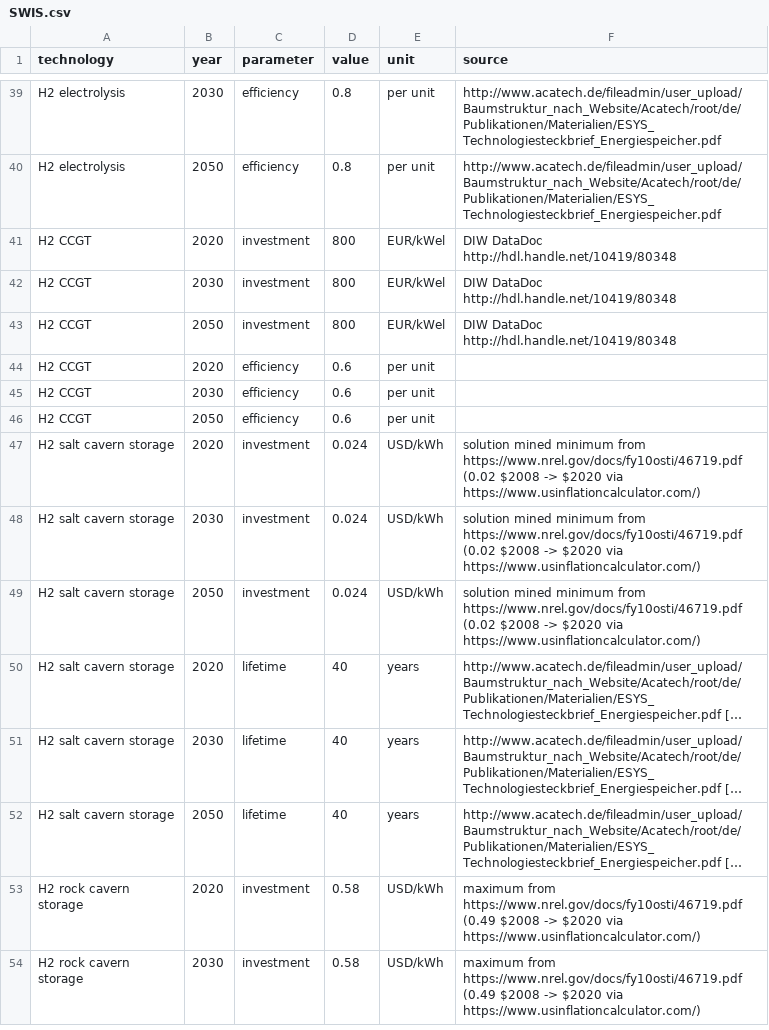
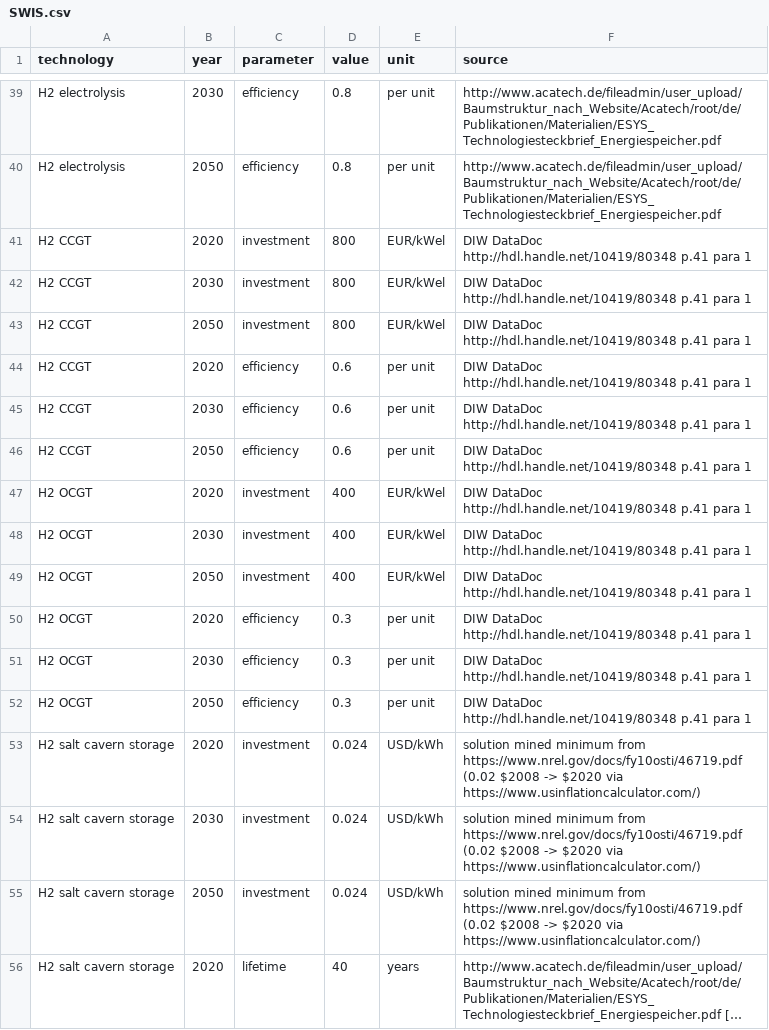
Before and after one commit to bmcmullin/SWIS-100-IE, a CSV file: assumptions/SWIS.csv, drawn as a sheet; only a part is shown, gaps mark what is left out; the shorter side is filled out with more unchanged rows; long unchanged cells end in ….

Commit message:
Add (H2) OCGT cost and efficiency to assumptions; based on same DIW ref as (NG) CCGT, but note very significant uncertainty/variability!

```diff
--- a/assumptions/SWIS.csv
+++ b/assumptions/SWIS.csv
@@ -40,8 +40,14 @@ H2 electrolysis,2030,efficiency,0.8,per unit,http://www.acatech.de/fileadmin/use
 H2 electrolysis,2050,efficiency,0.8,per unit,http://www.acatech.de/fileadmin/user_upload/Baumstruktur_nach_Website/Acatech/root/de/Publikationen/Materialien/ESYS_Technologiesteckbrief_Energiespeicher.pdf
-H2 CCGT,2020,investment,800,EUR/kWel,DIW DataDoc http://hdl.handle.net/10419/80348
-H2 CCGT,2030,investment,800,EUR/kWel,DIW DataDoc http://hdl.handle.net/10419/80348
-H2 CCGT,2050,investment,800,EUR/kWel,DIW DataDoc http://hdl.handle.net/10419/80348
-H2 CCGT,2020,efficiency,0.6,per unit,
-H2 CCGT,2030,efficiency,0.6,per unit,
-H2 CCGT,2050,efficiency,0.6,per unit,
+H2 CCGT,2020,investment,800,EUR/kWel,DIW DataDoc http://hdl.handle.net/10419/80348 p.41 para 1
+H2 CCGT,2030,investment,800,EUR/kWel,DIW DataDoc http://hdl.handle.net/10419/80348 p.41 para 1
+H2 CCGT,2050,investment,800,EUR/kWel,DIW DataDoc http://hdl.handle.net/10419/80348 p.41 para 1
+H2 CCGT,2020,efficiency,0.6,per unit,DIW DataDoc http://hdl.handle.net/10419/80348 p.41 para 1
+H2 CCGT,2030,efficiency,0.6,per unit,DIW DataDoc http://hdl.handle.net/10419/80348 p.41 para 1
+H2 CCGT,2050,efficiency,0.6,per unit,DIW DataDoc http://hdl.handle.net/10419/80348 p.41 para 1
+H2 OCGT,2020,investment,400,EUR/kWel,DIW DataDoc http://hdl.handle.net/10419/80348 p.41 para 1
+H2 OCGT,2030,investment,400,EUR/kWel,DIW DataDoc http://hdl.handle.net/10419/80348 p.41 para 1
+H2 OCGT,2050,investment,400,EUR/kWel,DIW DataDoc http://hdl.handle.net/10419/80348 p.41 para 1
+H2 OCGT,2020,efficiency,0.3,per unit,DIW DataDoc http://hdl.handle.net/10419/80348 p.41 para 1
+H2 OCGT,2030,efficiency,0.3,per unit,DIW DataDoc http://hdl.handle.net/10419/80348 p.41 para 1
+H2 OCGT,2050,efficiency,0.3,per unit,DIW DataDoc http://hdl.handle.net/10419/80348 p.41 para 1
 H2 salt cavern storage,2020,investment,0.024,USD/kWh,solution mined minimum from https://www.nrel.gov/docs/fy10osti/46719.pdf (0.02 $2008 -> $2020 via https://www.usinflationcalculator.com/)
```
